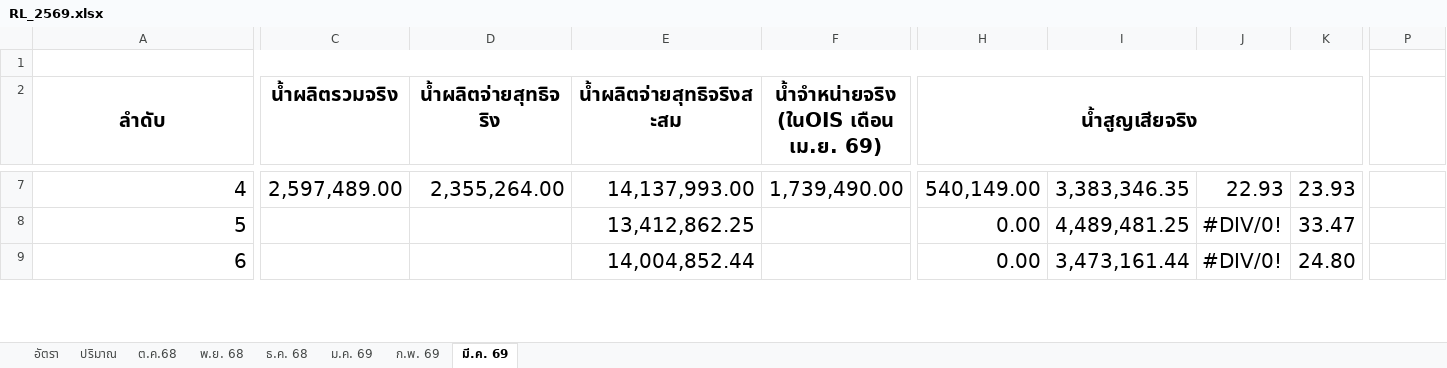
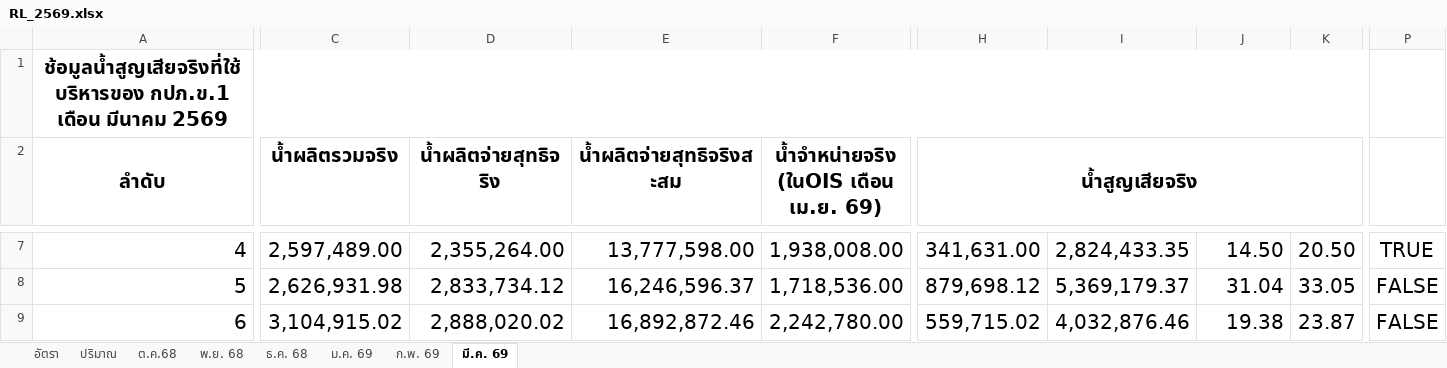
Before and after one commit to prayoonsi147-code/NRW_PWA1_Dashboard, an Excel workbook: Dashboard_Leak/ข้อมูลดิบ/Real Leak/RL_2569.xlsx, sheet มี.ค. 69, drawn as a sheet; only a part is shown, gaps mark what is left out; values as stored, in another font and other column widths than the file's, no borders; charts and pictures and conditional formats not drawn; the diff covers the shown part only; the diff names each change by its address in the sheet, - before the commit and + after, or states it on an @@ line.

```diff
--- a/Dashboard_Leak/ข้อมูลดิบ/Real Leak/RL_2569.xlsx (sheet มี.ค. 69)
+++ b/Dashboard_Leak/ข้อมูลดิบ/Real Leak/RL_2569.xlsx (sheet มี.ค. 69)
-A1 (ลำดับ): (empty)
+A1 (ลำดับ): ช้อมูลน้ำสูญเสียจริงที่ใช้บริหารของ กปภ.ข.1 เดือน มีนาคม 2569
-E7 (น้ำผลิตจ่ายสุทธิจริงสะสม): 14,137,993.00
+E7 (น้ำผลิตจ่ายสุทธิจริงสะสม): 13,777,598.00
-F7: 1,739,490.00
+F7: 1,938,008.00
-H7 (น้ำสูญเสียจริง): 540,149.00
+H7 (น้ำสูญเสียจริง): 341,631.00
-I7: 3,383,346.35
+I7: 2,824,433.35
-J7: 22.93
+J7: 14.50
-K7: 23.93
+K7: 20.50
-P7: (empty)
+P7: TRUE
-C8 (น้ำผลิตรวมจริง): (empty)
+C8 (น้ำผลิตรวมจริง): 2,626,931.98
-D8 (น้ำผลิตจ่ายสุทธิจริง): (empty)
+D8 (น้ำผลิตจ่ายสุทธิจริง): 2,833,734.12
-E8 (น้ำผลิตจ่ายสุทธิจริงสะสม): 13,412,862.25
+E8 (น้ำผลิตจ่ายสุทธิจริงสะสม): 16,246,596.37
-F8: (empty)
+F8: 1,718,536.00
-H8 (น้ำสูญเสียจริง): 0.00
+H8 (น้ำสูญเสียจริง): 879,698.12
-I8: 4,489,481.25
+I8: 5,369,179.37
-J8: #DIV/0!
+J8: 31.04
-K8: 33.47
+K8: 33.05
-P8:P9: (empty)
+P8:P9: FALSE
-C9 (น้ำผลิตรวมจริง): (empty)
+C9 (น้ำผลิตรวมจริง): 3,104,915.02
-D9 (น้ำผลิตจ่ายสุทธิจริง): (empty)
+D9 (น้ำผลิตจ่ายสุทธิจริง): 2,888,020.02
-E9 (น้ำผลิตจ่ายสุทธิจริงสะสม): 14,004,852.44
+E9 (น้ำผลิตจ่ายสุทธิจริงสะสม): 16,892,872.46
-F9: (empty)
+F9: 2,242,780.00
-H9 (น้ำสูญเสียจริง): 0.00
+H9 (น้ำสูญเสียจริง): 559,715.02
-I9: 3,473,161.44
+I9: 4,032,876.46
-J9: #DIV/0!
+J9: 19.38
-K9: 24.80
+K9: 23.87
```
Also changed, not shown: 188 edited cells and cell formats elsewhere in this sheet, sheet ก.พ. 69, formulas that keep their value, charts or pictures, Dashboard_Leak/ข้อมูลดิบ/เกณฑ์วัดน้ำสูญเสีย/KPI2_2569.xlsx, 52 other files.
